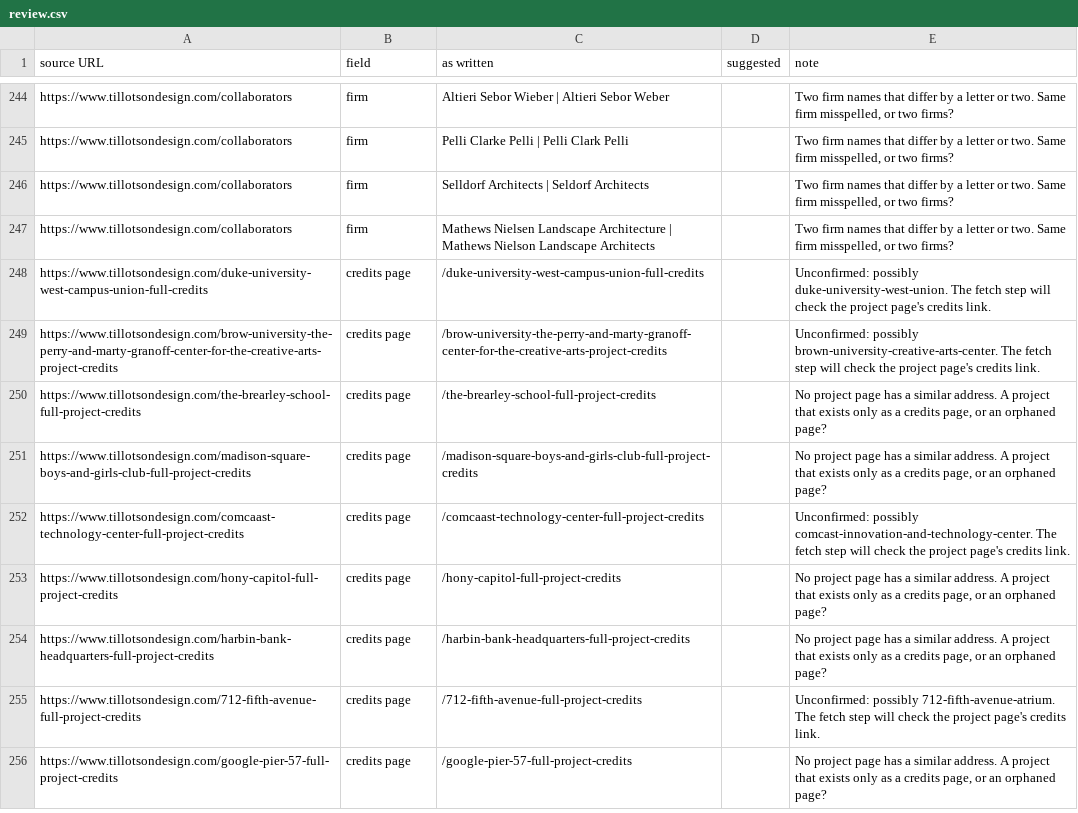
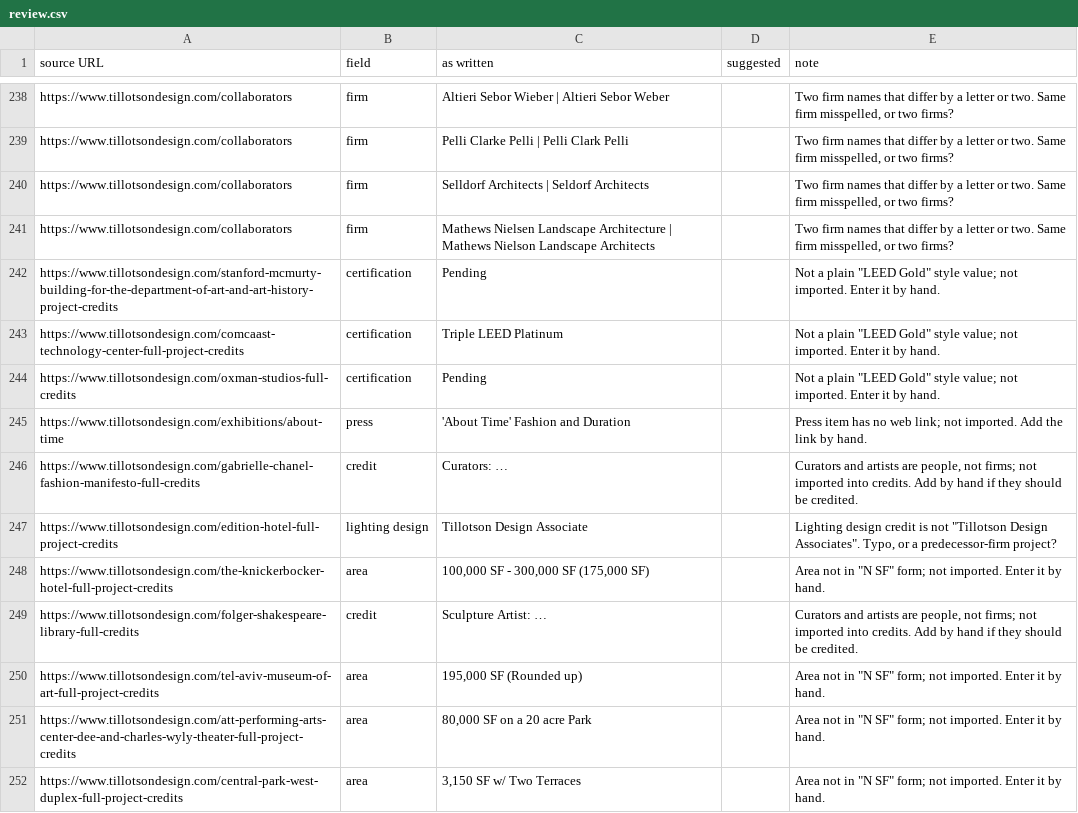
Before and after one commit to robertoe135/tda-website, a CSV file: scripts/migrate/review.csv, drawn as a sheet; only a part is shown, gaps mark what is left out; the shorter side is filled out with more unchanged rows; the diff covers the shown part only.

```diff
--- a/scripts/migrate/review.csv
+++ b/scripts/migrate/review.csv
@@ -247 +241,12 @@ https://www.tillotsondesign.com/collaborators,firm,Selldorf Architects | Seldorf
 https://www.tillotsondesign.com/collaborators,firm,Mathews Nielsen Landscape Architecture | Mathews Nielson Landscape Architects,,"Two firm names that differ by a letter or two. Same firm misspelled, or two firms?"
+https://www.tillotsondesign.com/stanford-mcmurty-building-for-the-department-of-art-and-art-history-project-credits,certification,Pending,,"Not a plain ""LEED Gold"" style value; not imported. Enter it by hand."
+https://www.tillotsondesign.com/comcaast-technology-center-full-project-credits,certification,Triple LEED Platinum,,"Not a plain ""LEED Gold"" style value; not imported. Enter it by hand."
+https://www.tillotsondesign.com/oxman-studios-full-credits,certification,Pending,,"Not a plain ""LEED Gold"" style value; not imported. Enter it by hand."
+https://www.tillotsondesign.com/exhibitions/about-time,press,'About Time' Fashion and Duration,,Press item has no web link; not imported. Add the link by hand.
+https://www.tillotsondesign.com/gabrielle-chanel-fashion-manifesto-full-credits,credit,Curators: …,,"Curators and artists are people, not firms; not imported into credits. Add by hand if they should be credited."
+https://www.tillotsondesign.com/edition-hotel-full-project-credits,lighting design,Tillotson Design Associate,,"Lighting design credit is not ""Tillotson Design Associates"". Typo, or a predecessor-firm project?"
+https://www.tillotsondesign.com/the-knickerbocker-hotel-full-project-credits,area,"100,000 SF - 300,000 SF (175,000 SF)",,"Area not in ""N SF"" form; not imported. Enter it by hand."
+https://www.tillotsondesign.com/folger-shakespeare-library-full-credits,credit,Sculpture Artist: …,,"Curators and artists are people, not firms; not imported into credits. Add by hand if they should be credited."
+https://www.tillotsondesign.com/tel-aviv-museum-of-art-full-project-credits,area,"195,000 SF (Rounded up)",,"Area not in ""N SF"" form; not imported. Enter it by hand."
+https://www.tillotsondesign.com/att-performing-arts-center-dee-and-charles-wyly-theater-full-project-credits,area,"80,000 SF on a 20 acre Park",,"Area not in ""N SF"" form; not imported. Enter it by hand."
+https://www.tillotsondesign.com/central-park-west-duplex-full-project-credits,area,"3,150 SF w/ Two Terraces",,"Area not in ""N SF"" form; not imported. Enter it by hand."
```
Also changed, not shown: 14 added rows, 10 removed rows and 8 edited cells elsewhere in this file, scripts/migrate/out/review-extract.csv, 6 other files.
